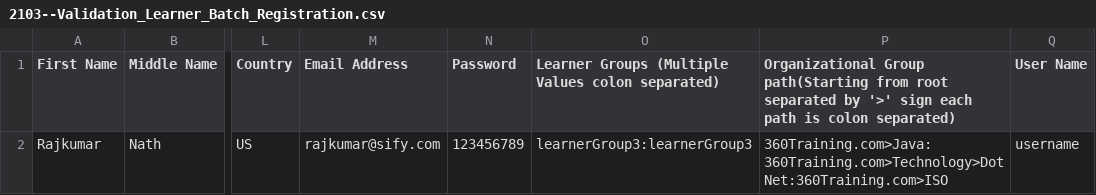
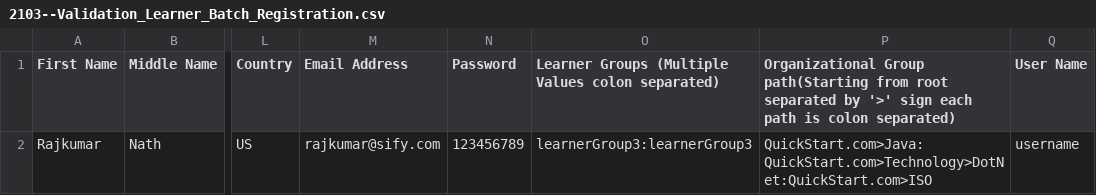
Before and after one commit to nareshkumar-quickstart/LMS-Upgrade, a CSV file: src/static/brands/default/en/2103--Validation_Learner_Batch_Registration.csv, drawn as a sheet; only a part is shown, gaps mark what is left out; the diff names each change by its address in the sheet, - before the commit and + after, or states it on an @@ line.

Commit message:
INTLSKILLS-246 - Changed text to quickstart from 360training

```diff
--- a/src/static/brands/default/en/2103--Validation_Learner_Batch_Registration.csv
+++ b/src/static/brands/default/en/2103--Validation_Learner_Batch_Registration.csv
-P2: 360Training.com>Java: 360Training.com>Technology>DotNet:360Training.com>ISO
+P2: QuickStart.com>Java: QuickStart.com>Technology>DotNet:QuickStart.com>ISO
```
Also changed, not shown: 51 other files.
